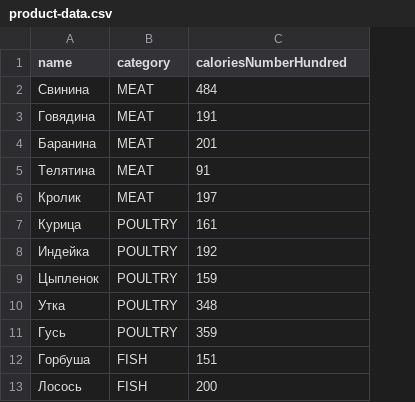
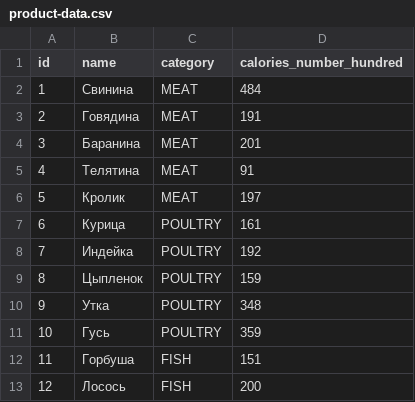
Before and after one commit to antoshkaxxr/JavaNaumenProject, a CSV file: src/main/resources/db/data/product-data.csv, drawn as a sheet; only a part is shown; addresses are those after the commit; the diff names each change by its address in the sheet, - before the commit and + after, or states it on an @@ line.

Commit message:
fixed csv

```diff
--- a/src/main/resources/db/data/product-data.csv
+++ b/src/main/resources/db/data/product-data.csv
+column A (id), rows 2-13: 1 | 2 | 3 | 4 | 5 | 6 | 7 | 8 | 9 | 10 | 11 | 12
-D1: caloriesNumberHundred
+D1: calories_number_hundred
```
